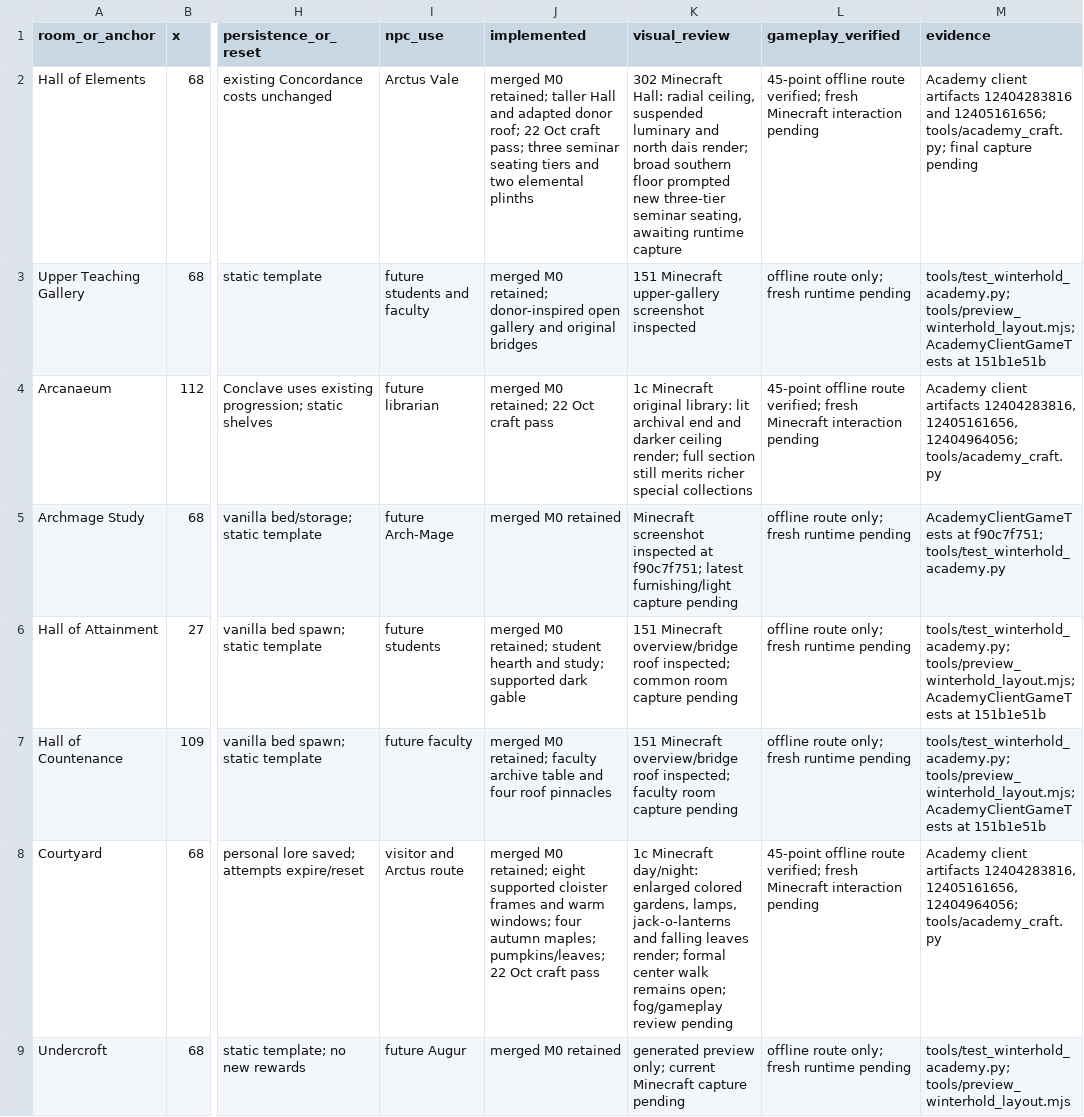
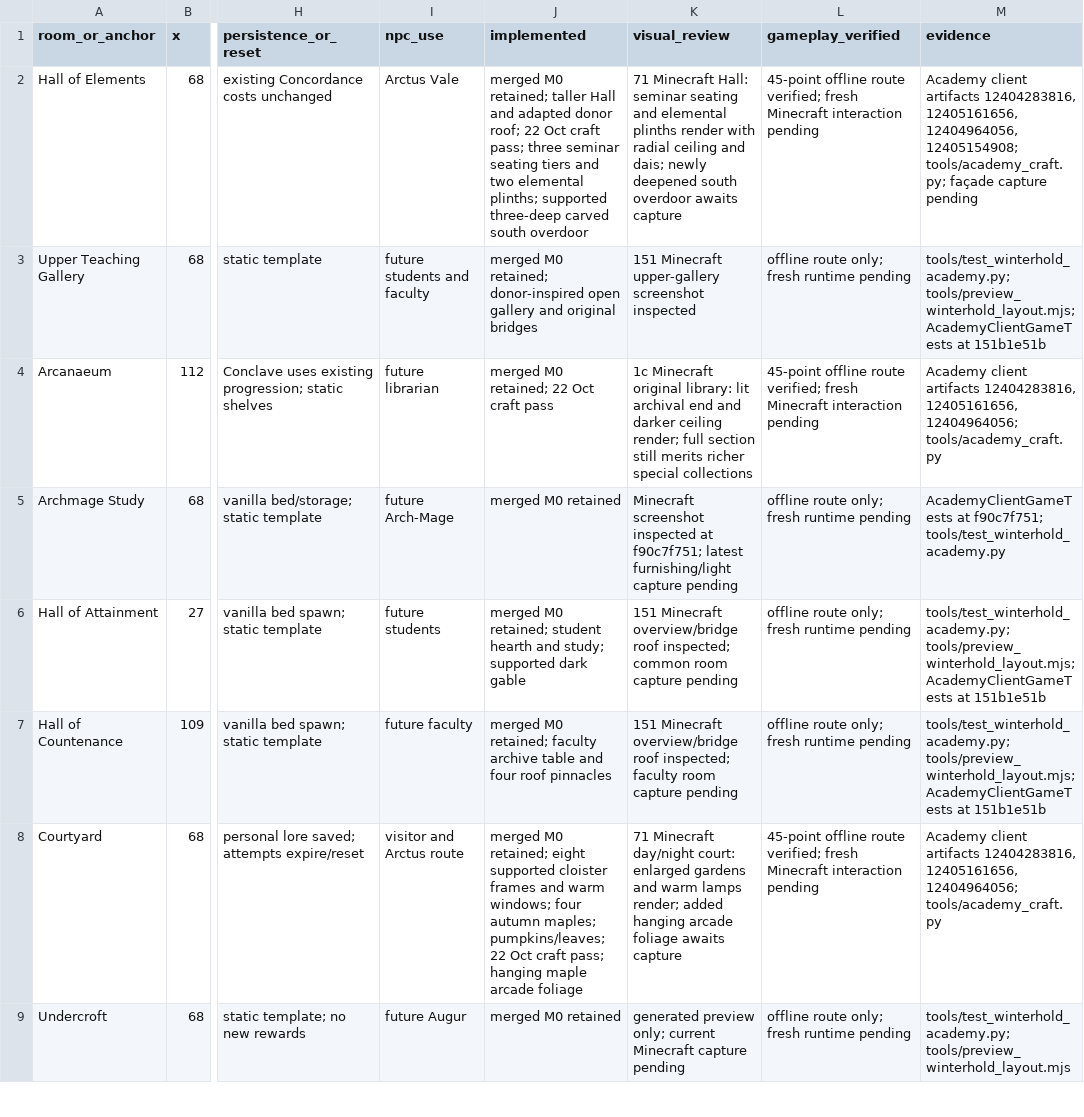
Before and after one commit to TwentyFiveSeconds/jugcraft, a CSV file: docs/features/frostward-room-ledger.csv, drawn as a sheet; only a part is shown, gaps mark what is left out; the diff names each change by its address in the sheet, - before the commit and + after, or states it on an @@ line.

```diff
--- a/docs/features/frostward-room-ledger.csv
+++ b/docs/features/frostward-room-ledger.csv
-J2 (implemented): …two elemental plinths
+J2 (implemented): …two elemental plinths; supported three-deep carved south overdoor
-K2 (visual_review): 302 Minecraft Hall: radial ceiling, suspended luminary and north dais render; broad southern floor prompted new three-tier seminar seating, awaiting runtime capture
+K2 (visual_review): 71 Minecraft Hall: seminar seating and elemental plinths render with radial ceiling and dais; newly deepened south overdoor awaits capture
-M2 (evidence): …client artifacts 12404283816 and 12405161656; tools/academy_craft.py; final capture pending
+M2 (evidence): …client artifacts 12404283816, 12405161656, 12404964056, 12405154908; tools/academy_craft.py; façade capture pending
-J8 (implemented): …Oct craft pass
+J8 (implemented): …Oct craft pass; hanging maple arcade foliage
-K8 (visual_review): 1c Minecraft day/night: enlarged colored gardens, lamps, jack-o-lanterns and falling leaves render; formal center walk remains open; fog/gameplay review pending
+K8 (visual_review): 71 Minecraft day/night court: enlarged gardens and warm lamps render; added hanging arcade foliage awaits capture
```
Also changed, not shown: 8 other files.
